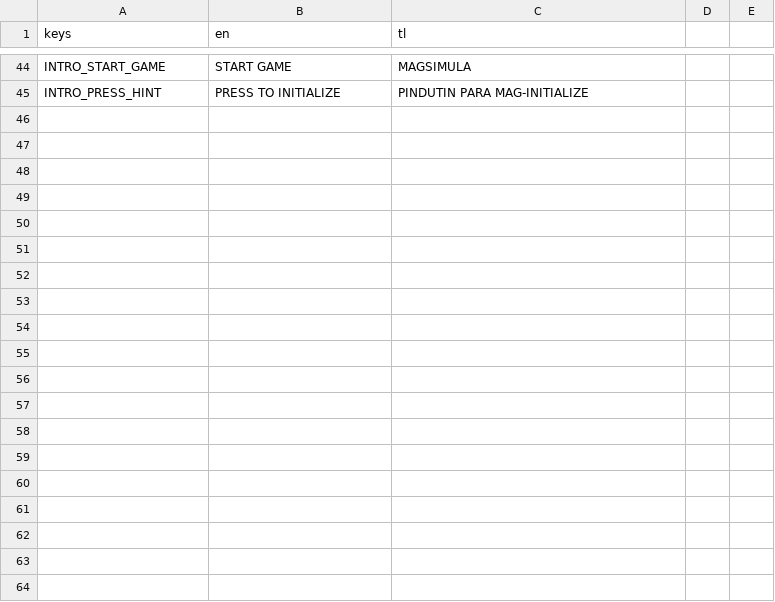
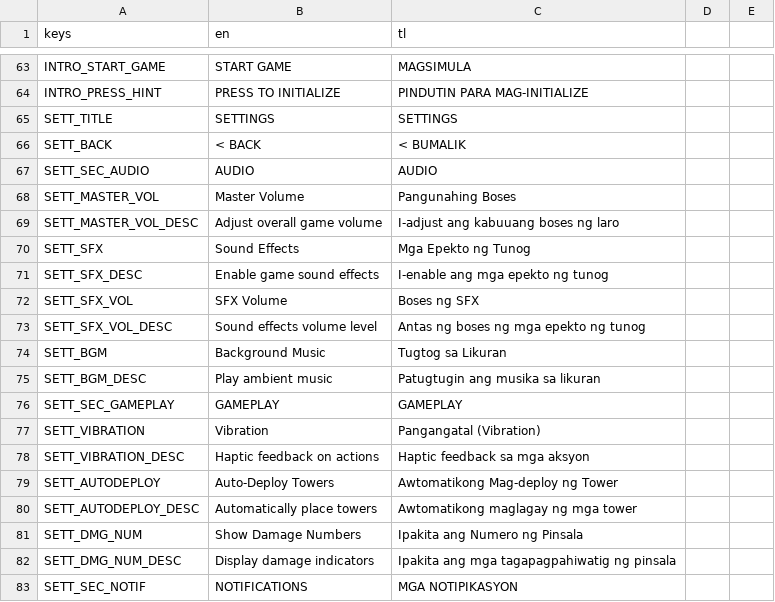
Before and after one commit to Tantalost/LevelBluer, a CSV file: content/ui_strings.csv, drawn as a sheet; only a part is shown, gaps mark what is left out; the diff covers the shown part only; the diff names each change by its address in the sheet, - before the commit and + after, or states it on an @@ line.

```diff
--- a/content/ui_strings.csv
+++ b/content/ui_strings.csv
+row 65: SETT_TITLE | SETTINGS | SETTINGS
+row 66: SETT_BACK | < BACK | < BUMALIK
+row 67: SETT_SEC_AUDIO | AUDIO | AUDIO
+row 68: SETT_MASTER_VOL | Master Volume | Pangunahing Boses
+row 69: SETT_MASTER_VOL_DESC | Adjust overall game volume | I-adjust ang kabuuang boses ng laro
+row 70: SETT_SFX | Sound Effects | Mga Epekto ng Tunog
+row 71: SETT_SFX_DESC | Enable game sound effects | I-enable ang mga epekto ng tunog
+row 72: SETT_SFX_VOL | SFX Volume | Boses ng SFX
+row 73: SETT_SFX_VOL_DESC | Sound effects volume level | Antas ng boses ng mga epekto ng tunog
+row 74: SETT_BGM | Background Music | Tugtog sa Likuran
+row 75: SETT_BGM_DESC | Play ambient music | Patugtugin ang musika sa likuran
+row 76: SETT_SEC_GAMEPLAY | GAMEPLAY | GAMEPLAY
+row 77: SETT_VIBRATION | Vibration | Pangangatal (Vibration)
+row 78: SETT_VIBRATION_DESC | Haptic feedback on actions | Haptic feedback sa mga aksyon
+row 79: SETT_AUTODEPLOY | Auto-Deploy Towers | Awtomatikong Mag-deploy ng Tower
+row 80: SETT_AUTODEPLOY_DESC | Automatically place towers | Awtomatikong maglagay ng mga tower
+row 81: SETT_DMG_NUM | Show Damage Numbers | Ipakita ang Numero ng Pinsala
+row 82: SETT_DMG_NUM_DESC | Display damage indicators | Ipakita ang mga tagapagpahiwatig ng pinsala
+row 83: SETT_SEC_NOTIF | NOTIFICATIONS | MGA NOTIPIKASYON
```
Also changed, not shown: 29 added rows elsewhere in this file, 21 other files.
